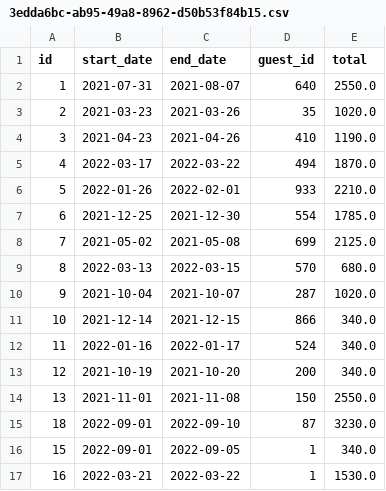
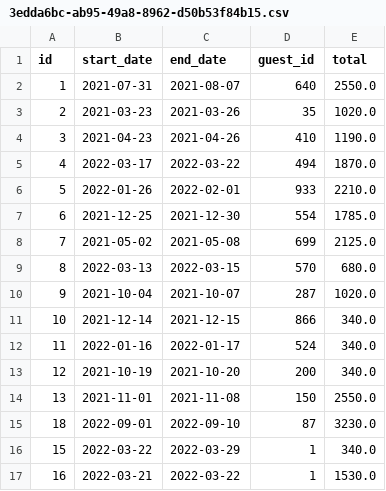
Before and after one commit to njsutliff/week-05, a CSV file: data/reservations/3edda6bc-ab95-49a8-8962-d50b53f84b15.csv, drawn as a sheet.

Commit message:
improvements to add and edit, invalid dates now do not crash

```diff
--- a/data/reservations/3edda6bc-ab95-49a8-8962-d50b53f84b15.csv
+++ b/data/reservations/3edda6bc-ab95-49a8-8962-d50b53f84b15.csv
@@ -15,3 +15,3 @@ id,start_date,end_date,guest_id,total
 18,2022-09-01,2022-09-10,87,3230.0
-15,2022-09-01,2022-09-05,1,340.0
+15,2022-03-22,2022-03-29,1,340.0
 16,2022-03-21,2022-03-22,1,1530.0
```
Also changed, not shown: 3 other files.
